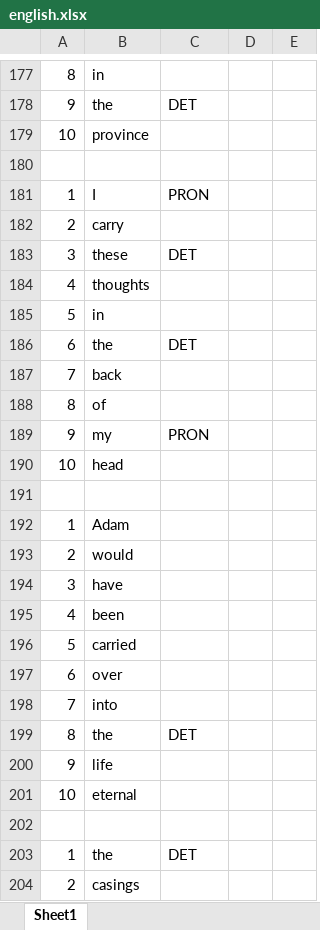
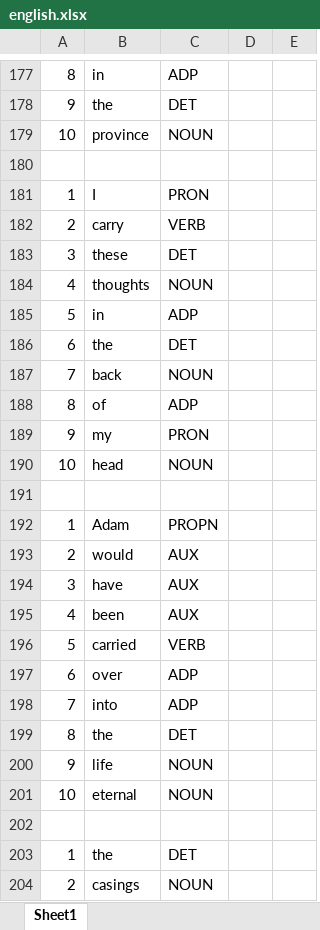
Before and after one commit to mamithamuraleedharan/Universal-Dependencies, an Excel workbook: english.xlsx, sheet Sheet1, drawn as a sheet; only a part is shown, gaps mark what is left out; values as stored, in another font and other column widths than the file's, no borders; the diff covers the shown part only; the diff names each change by its address in the sheet, - before the commit and + after, or states it on an @@ line.

```diff
--- a/english.xlsx (sheet Sheet1)
+++ b/english.xlsx (sheet Sheet1)
-C177: (empty)
+C177: ADP
-C179: (empty)
+C179: NOUN
-C182: (empty)
+C182: VERB
-C184: (empty)
+C184: NOUN
-C185: (empty)
+C185: ADP
-C187: (empty)
+C187: NOUN
-C188: (empty)
+C188: ADP
-C190: (empty)
+C190: NOUN
-C192: (empty)
+C192: PROPN
-C193:C195: (empty)
+C193:C195: AUX
-C196: (empty)
+C196: VERB
-C197:C198: (empty)
+C197:C198: ADP
-C200:C201: (empty)
+C200:C201: NOUN
-C204: (empty)
+C204: NOUN
```
Also changed, not shown: 77 removed rows and 70 edited cells elsewhere in this sheet, formulas that keep their value.
